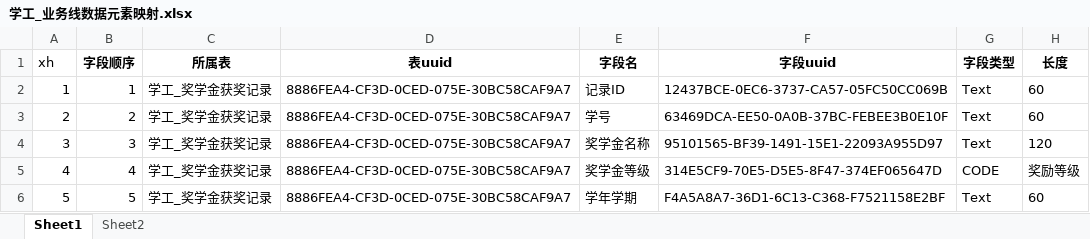
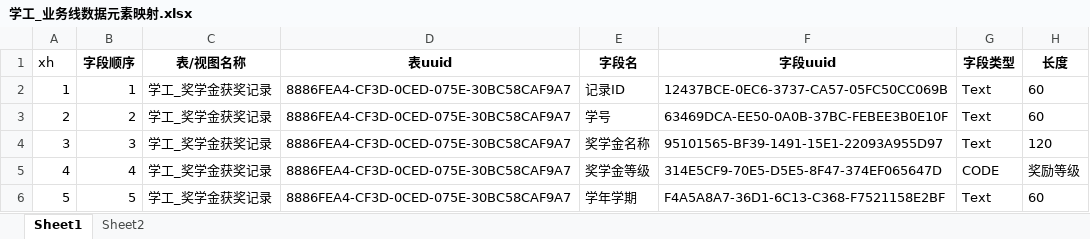
Before and after one commit to zhou-zhichao/flaskWeb, an Excel workbook: file/standard/学工_业务线数据元素映射.xlsx, sheet Sheet1, drawn as a sheet; only a part is shown; values as stored, in another font and other column widths than the file's, no borders; conditional formats not drawn; the diff names each change by its address in the sheet, - before the commit and + after, or states it on an @@ line.

```diff
--- a/file/standard/学工_业务线数据元素映射.xlsx (sheet Sheet1)
+++ b/file/standard/学工_业务线数据元素映射.xlsx (sheet Sheet1)
-C1: 所属表
+C1: 表/视图名称
```
Also changed, not shown: file/temp/学工_1.3_外供数据检查确认/业务线缺.xlsx, file/temp/学工_1.3_外供数据检查确认/已确认.xlsx, 2 other files.
